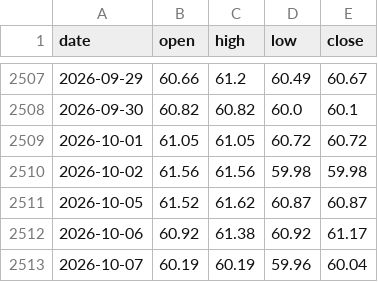
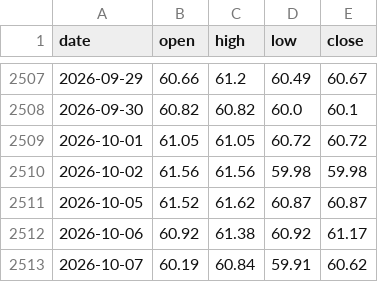
Before and after one commit to Allenvip1/G-E-T-F, a CSV file: data/price_silver.csv, drawn as a sheet; only a part is shown, gaps mark what is left out.

```diff
--- a/data/price_silver.csv
+++ b/data/price_silver.csv
@@ -2512,2 +2512,2 @@ date,open,high,low,close
 2026-10-06,60.92,61.38,60.92,61.17
-2026-10-07,60.19,60.19,59.96,60.04
+2026-10-07,60.19,60.84,59.91,60.62
```
Also changed, not shown: data/price_gold.csv, 1 other file.
